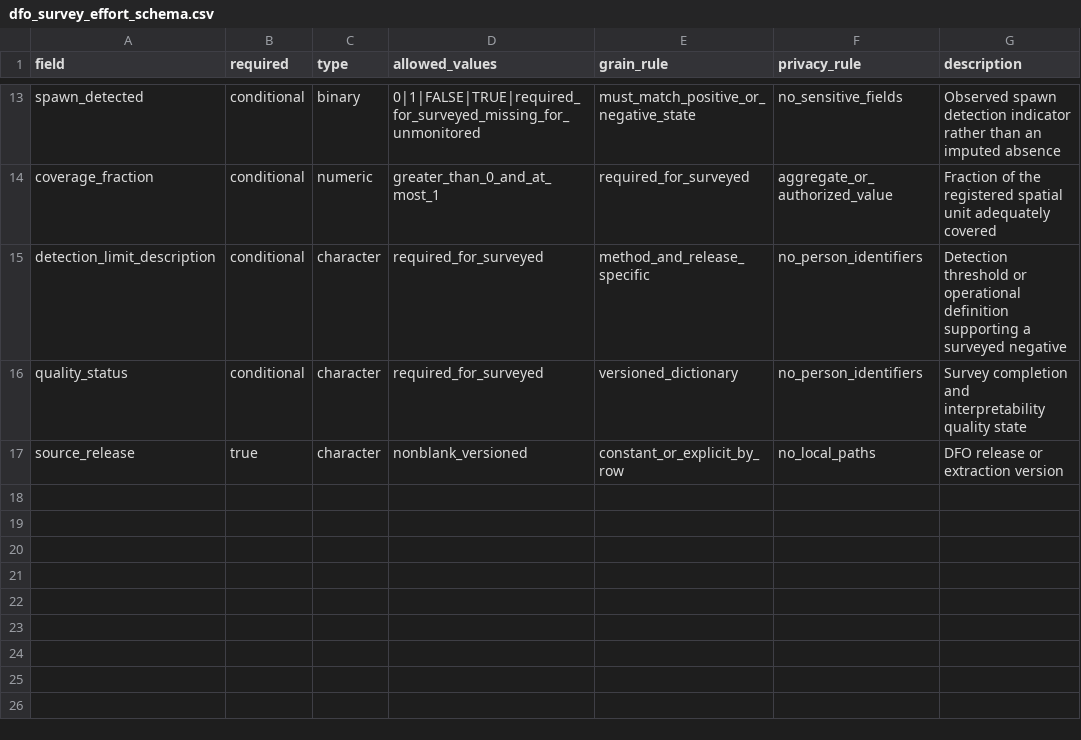
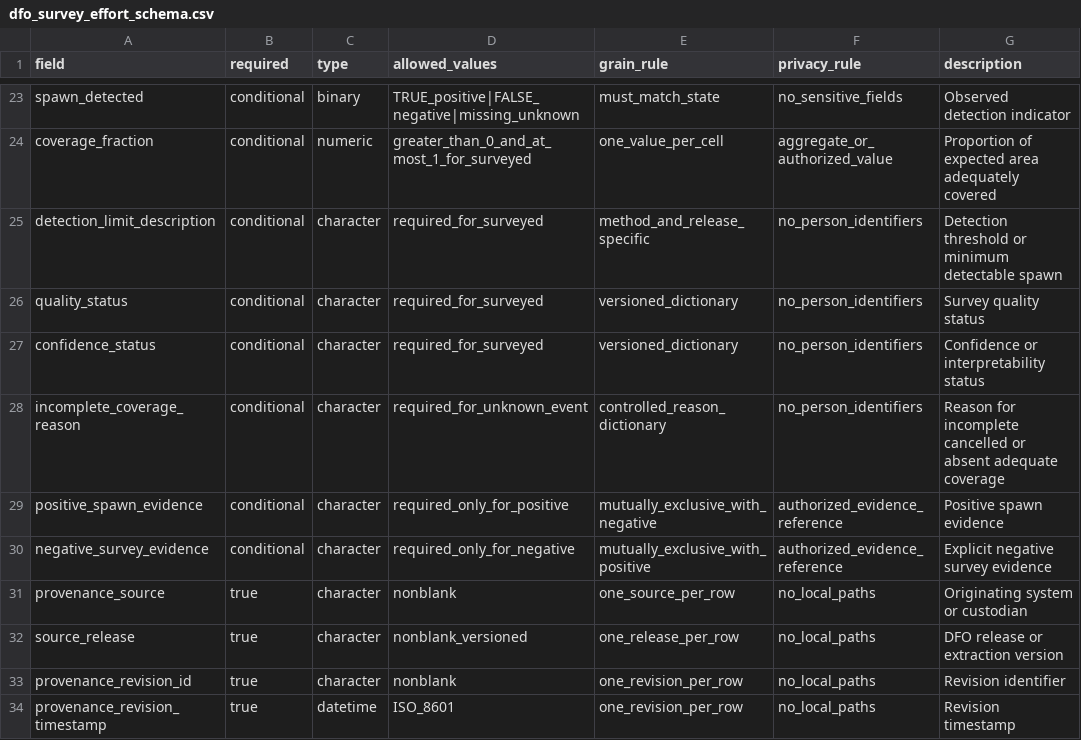
Before and after one commit to JTDingwall/herring-x-ebird-version-2, a CSV file: metadata/dfo_survey_effort_schema.csv, drawn as a sheet; only a part is shown, gaps mark what is left out; addresses are those after the commit; the diff covers the shown part only; the diff names each change by its address in the sheet, - before the commit and + after, or states it on an @@ line.

```diff
--- a/metadata/dfo_survey_effort_schema.csv
+++ b/metadata/dfo_survey_effort_schema.csv
-D23 (allowed_values): 0|1|FALSE|TRUE|required_for_surveyed_missing_for_unmonitored
+D23 (allowed_values): TRUE_positive|FALSE_negative|missing_unknown
-E23 (grain_rule): must_match_positive_or_negative_state
+E23 (grain_rule): must_match_state
-G23 (description): Observed spawn detection indicator rather than an imputed absence
+G23 (description): Observed detection indicator
-D24 (allowed_values): greater_than_0_and_at_most_1
+D24 (allowed_values): greater_than_0_and_at_most_1_for_surveyed
-E24 (grain_rule): required_for_surveyed
+E24 (grain_rule): one_value_per_cell
-G24 (description): Fraction of the registered spatial unit adequately covered
+G24 (description): Proportion of expected area adequately covered
-G25 (description): …threshold or operational definition supporting a surveyed negative
+G25 (description): …threshold or minimum detectable spawn
-G26 (description): Survey completion and interpretability quality state
+G26 (description): Survey quality status
+row 27: confidence_status | conditional | character | required_for_surveyed | versioned_dictionary | no_person_identifiers | Confidence or interpretability status
+row 28: incomplete_coverage_reason | conditional | character | required_for_unknown_event | controlled_reason_dictionary | no_person_identifiers | Reason for incomplete cancelled or absent adequate coverage
+row 29: positive_spawn_evidence | conditional | character | required_only_for_positive | mutually_exclusive_with_negative | authorized_evidence_reference | Positive spawn evidence
+row 30: negative_survey_evidence | conditional | character | required_only_for_negative | mutually_exclusive_with_positive | authorized_evidence_reference | Explicit negative survey evidence
+row 31: provenance_source | true | character | nonblank | one_source_per_row | no_local_paths | Originating system or custodian
-E32 (grain_rule): constant_or_explicit_by_row
+E32 (grain_rule): one_release_per_row
+row 33: provenance_revision_id | true | character | nonblank | one_revision_per_row | no_local_paths | Revision identifier
+row 34: provenance_revision_timestamp | true | datetime | ISO_8601 | one_revision_per_row | no_local_paths | Revision timestamp
```
Also changed, not shown: 10 added rows and 21 edited cells elsewhere in this file, 21 other files.
